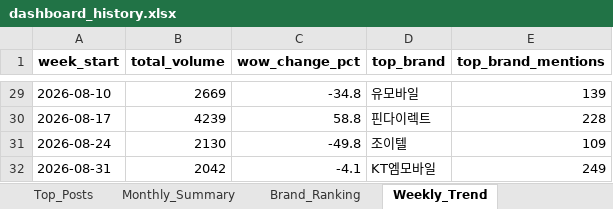
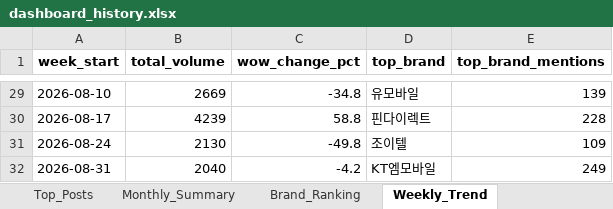
Before and after one commit to rodolfochoi911-lgtm/mvno-market-monitor, an Excel workbook: data/dashboard_history.xlsx, sheet Weekly_Trend, drawn as a sheet; only a part is shown, gaps mark what is left out; values as stored, in another font and other column widths than the file's, no borders; the diff names each change by its address in the sheet, - before the commit and + after, or states it on an @@ line.

```diff
--- a/data/dashboard_history.xlsx (sheet Weekly_Trend)
+++ b/data/dashboard_history.xlsx (sheet Weekly_Trend)
-B32 (total_volume): 2042
+B32 (total_volume): 2040
-C32 (wow_change_pct): -4.1
+C32 (wow_change_pct): -4.2
```
Also changed, not shown: sheet Top_Posts, sheet Monthly_Summary, sheet Keyword_Spike, sheet Brand_Ranking, sheet Volume, sheet Brand_SOV_Pivot, 3 more sheets.
